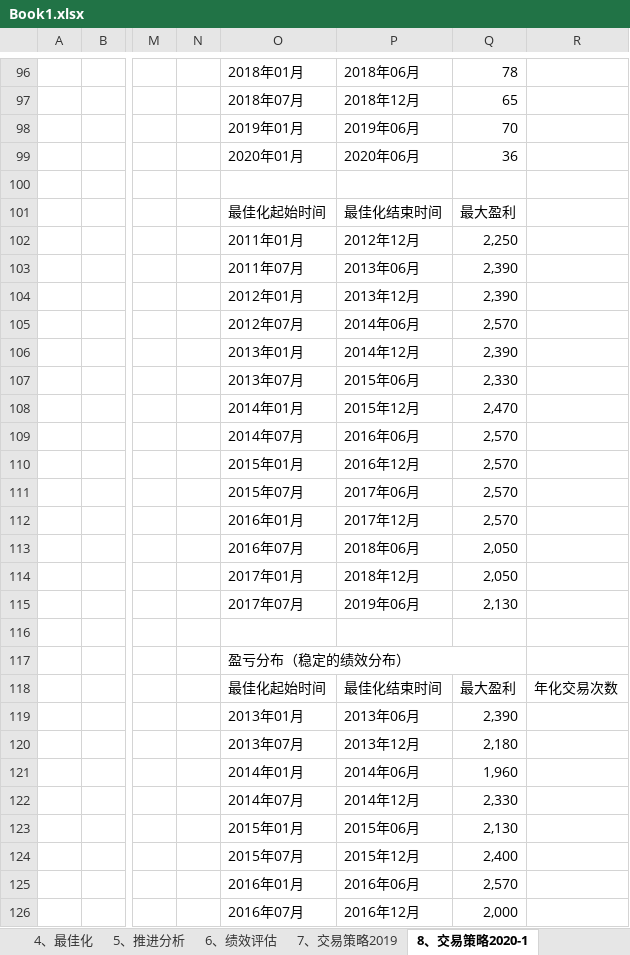
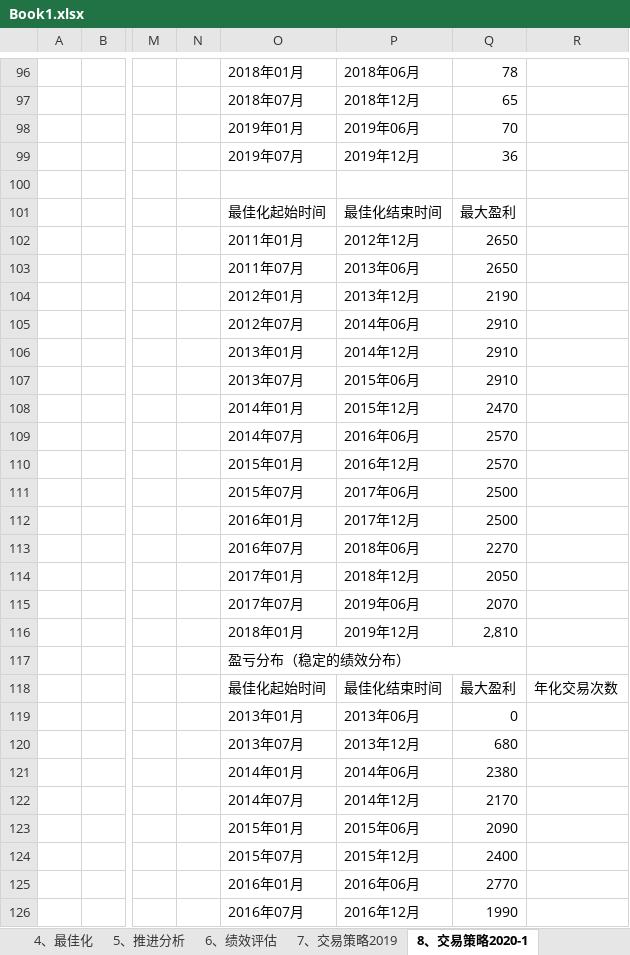
Before and after one commit to rjj510/uiKLine, an Excel workbook: data/交易记录/Book1.xlsx, sheet 8、交易策略2020-1, drawn as a sheet; only a part is shown, gaps mark what is left out; values as stored, in another font and other column widths than the file's, no cell formats; conditional formats not drawn; rows hold the shown columns only; the diff covers the shown part only; the diff names each change by its address in the sheet, - before the commit and + after, or states it on an @@ line.

```diff
--- a/data/交易记录/Book1.xlsx (sheet 8、交易策略2020-1)
+++ b/data/交易记录/Book1.xlsx (sheet 8、交易策略2020-1)
-O99: 2020年01月
+O99: 2019年07月
-P99: 2020年06月
+P99: 2019年12月
-Q102: 2,250
+Q102: 2650
-Q103: 2,390
+Q103: 2650
-Q104: 2,390
+Q104: 2190
-Q105: 2,570
+Q105: 2910
-Q106: 2,390
+Q106: 2910
-Q107: 2,330
+Q107: 2910
-Q108: 2,470
+Q108: 2470
-Q109:Q110: 2,570
+Q109:Q110: 2570
-Q111:Q112: 2,570
+Q111:Q112: 2500
-Q113: 2,050
+Q113: 2270
-Q114: 2,050
+Q114: 2050
-Q115: 2,130
+Q115: 2070
-row 116: (empty)
+row 116:  |  |  |  | 2018年01月 | 2019年12月 | 2,810
-Q119: 2,390
+Q119: 0
-Q120: 2,180
+Q120: 680
-Q121: 1,960
+Q121: 2380
-Q122: 2,330
+Q122: 2170
-Q123: 2,130
+Q123: 2090
-Q124: 2,400
+Q124: 2400
-Q125: 2,570
+Q125: 2770
-Q126: 2,000
+Q126: 1990
```
Also changed, not shown: 26 added rows, 25 removed rows and 451 edited cells elsewhere in this sheet, sheet 6、绩效评估, sheet 7、交易策略2019, sheet 数据源, sheet 5、推进分析, cell formats, formulas that keep their value, charts or pictures, 12 other files.
